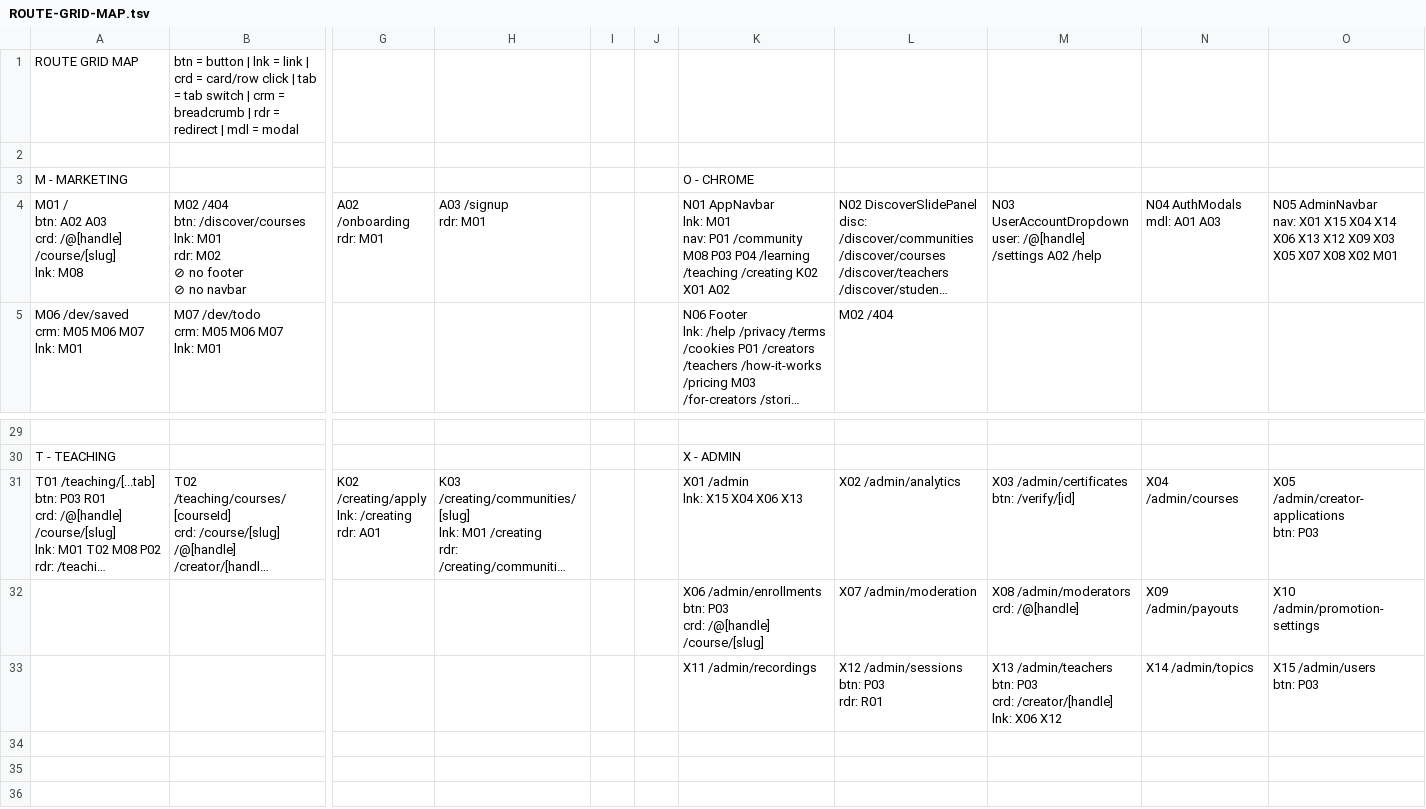
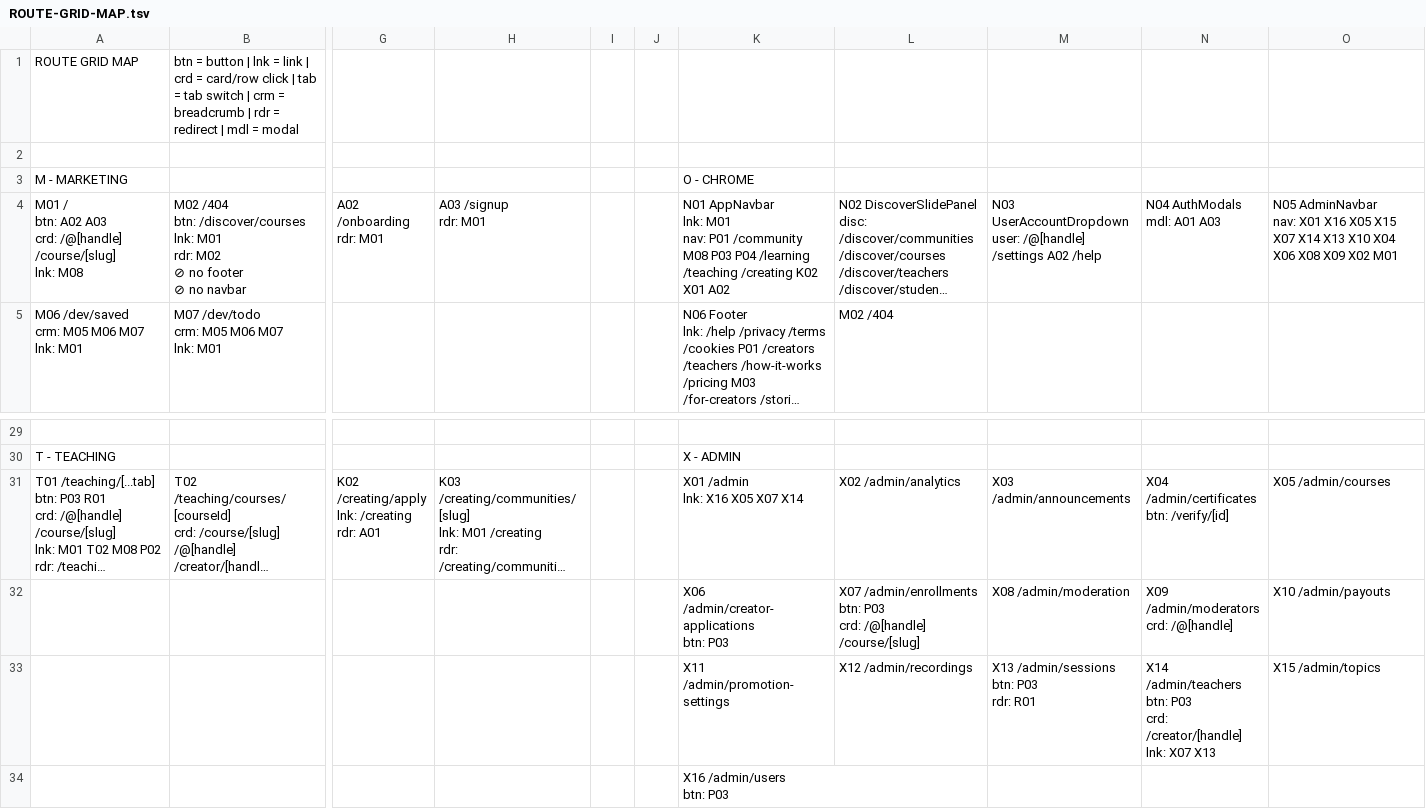
Before and after one commit to PeerloopLLC/peerloop-docs, a TSV file: docs/as-designed/ROUTE-GRID-MAP.tsv, drawn as a sheet; only a part is shown, gaps mark what is left out; long unchanged cells end in …; removed rows and columns are numbered as before the commit, all else as after; rows hold the shown columns only; ↵ is a line break in a cell; the diff names each change by its address in the sheet, - before the commit and + after, or states it on an @@ line.

```diff
--- a/docs/as-designed/ROUTE-GRID-MAP.tsv
+++ b/docs/as-designed/ROUTE-GRID-MAP.tsv
-O4: …nav: X01 X15 X04 X14 X06 X13 X12 X09 X03 X05 X07 X08 X02 M01
+O4: …nav: X01 X16 X05 X15 X07 X14 X13 X10 X04 X06 X08 X09 X02 M01
-K31: X01 /admin ↵ lnk: X15 X04 X06 X13
+K31: X01 /admin ↵ lnk: X16 X05 X07 X14
-M31: X03 /admin/certificates ↵ btn: /verify/[id]
+M31: X03 /admin/announcements
-N31: X04 /admin/courses
+N31: X04 /admin/certificates ↵ btn: /verify/[id]
-O31: X05 /admin/creator-applications ↵ btn: P03
+O31: X05 /admin/courses
-row 32:  |  |  |  |  |  | X06 /admin/enrollments ↵ btn: P03 ↵ crd: /@[handle] /course/[slug] | X07 /admin/moderation | X08 /admin/moderators ↵ crd: /@[handle] | X09 /admin/payouts | X10 /admin/promotion-settings
-row 33:  |  |  |  |  |  | X11 /admin/recordings | X12 /admin/sessions ↵ btn: P03 ↵ rdr: R01 | X13 /admin/teachers ↵ btn: P03 ↵ crd: /creator/[handle] ↵ lnk: X06 X12 | X14 /admin/topics | X15 /admin/users ↵ btn: P03
+row 32:  |  |  |  |  |  | X06 /admin/creator-applications ↵ btn: P03 | X07 /admin/enrollments ↵ btn: P03 ↵ crd: /@[handle] /course/[slug] | X08 /admin/moderation | X09 /admin/moderators ↵ crd: /@[handle] | X10 /admin/payouts
+row 33:  |  |  |  |  |  | X11 /admin/promotion-settings | X12 /admin/recordings | X13 /admin/sessions ↵ btn: P03 ↵ rdr: R01 | X14 /admin/teachers ↵ btn: P03 ↵ crd: /creator/[handle] ↵ lnk: X07 X13 | X15 /admin/topics
+row 34:  |  |  |  |  |  | X16 /admin/users ↵ btn: P03
```
Also changed, not shown: docs/as-designed/ROUTE-ADJACENCY-MATRIX.tsv, docs/as-designed/ROUTE-GRID-REFERENCE.tsv, 19 other files.
